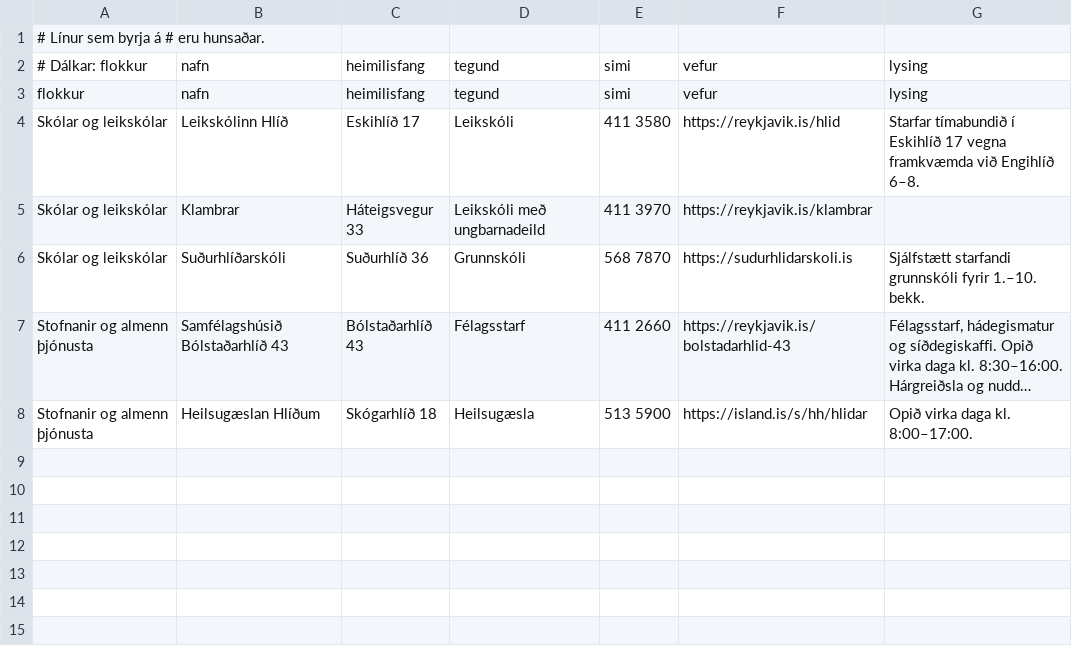
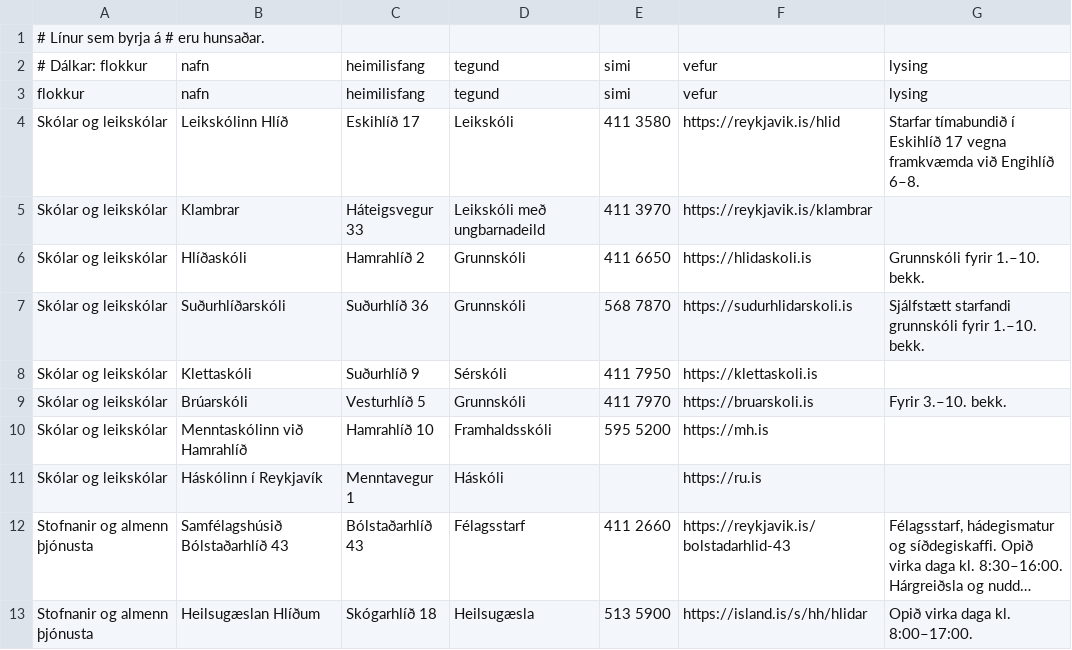
Before and after one commit to enzkrz/hlidaposturinn, a CSV file: data/thjonusta.csv, drawn as a sheet; long unchanged cells end in …; the diff names each change by its address in the sheet, - before the commit and + after, or states it on an @@ line.

```diff
--- a/data/thjonusta.csv
+++ b/data/thjonusta.csv
+row 6: Skólar og leikskólar | Hlíðaskóli | Hamrahlíð 2 | Grunnskóli | 411 6650 | https://hlidaskoli.is | Grunnskóli fyrir 1.–10. bekk.
+row 8: Skólar og leikskólar | Klettaskóli | Suðurhlíð 9 | Sérskóli | 411 7950 | https://klettaskoli.is
+row 9: Skólar og leikskólar | Brúarskóli | Vesturhlíð 5 | Grunnskóli | 411 7970 | https://bruarskoli.is | Fyrir 3.–10. bekk.
+row 10: Skólar og leikskólar | Menntaskólinn við Hamrahlíð | Hamrahlíð 10 | Framhaldsskóli | 595 5200 | https://mh.is
+row 11: Skólar og leikskólar | Háskólinn í Reykjavík | Menntavegur 1 | Háskóli |  | https://ru.is
```
